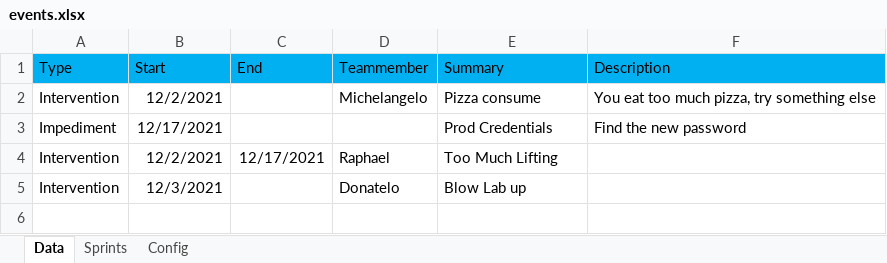
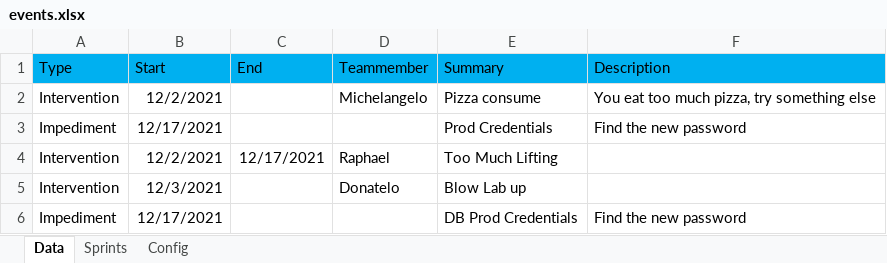
Before and after one commit to KleinerKobold/scrum_timeline, an Excel workbook: events.xlsx, sheet Data, drawn as a sheet; values as stored, in another font and other column widths than the file's, no borders; the diff names each change by its address in the sheet, - before the commit and + after, or states it on an @@ line.

```diff
--- a/events.xlsx (sheet Data)
+++ b/events.xlsx (sheet Data)
+row 6: Impediment | 12/17/2021 |  |  | DB Prod Credentials | Find the new password
```
Also changed, not shown: 5 other files.
